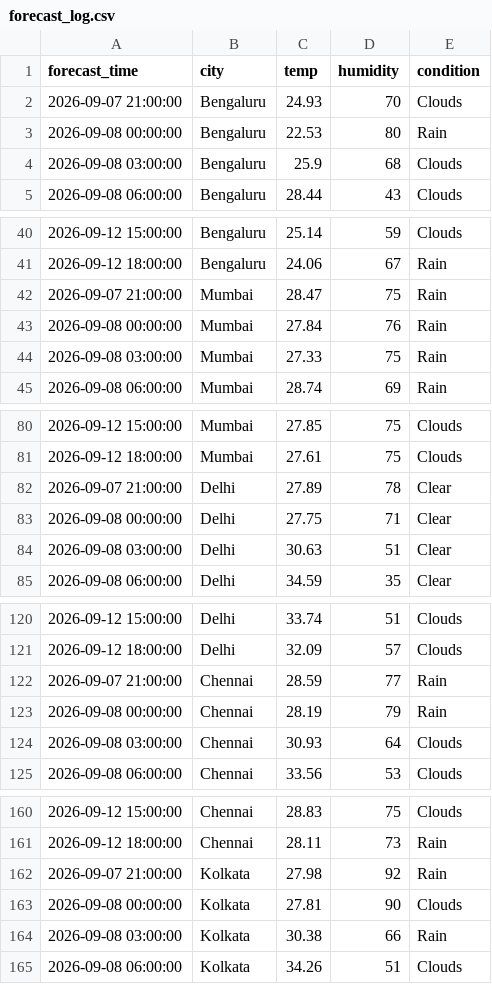
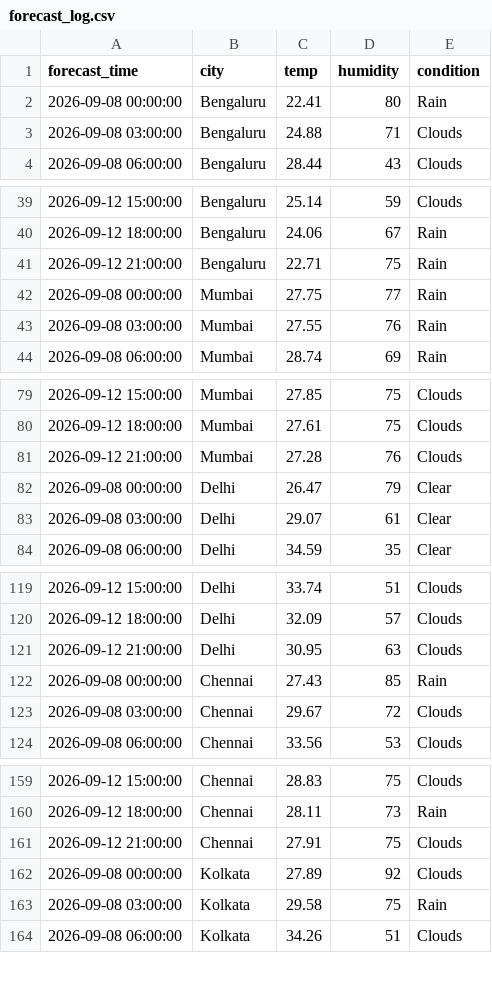
Before and after one commit to zakvanzakvan86-dev/weather-dashboard-data, a CSV file: forecast_log.csv, drawn as a sheet; only a part is shown, gaps mark what is left out; the diff covers the shown part only.

```diff
--- a/forecast_log.csv
+++ b/forecast_log.csv
@@ -1,5 +1,4 @@
 forecast_time,city,temp,humidity,condition
-2026-09-07 21:00:00,Bengaluru,24.93,70,Clouds
-2026-09-08 00:00:00,Bengaluru,22.53,80,Rain
-2026-09-08 03:00:00,Bengaluru,25.9,68,Clouds
+2026-09-08 00:00:00,Bengaluru,22.41,80,Rain
+2026-09-08 03:00:00,Bengaluru,24.88,71,Clouds
 2026-09-08 06:00:00,Bengaluru,28.44,43,Clouds
@@ -41,5 +40,5 @@ forecast_time,city,temp,humidity,condition
 2026-09-12 18:00:00,Bengaluru,24.06,67,Rain
-2026-09-07 21:00:00,Mumbai,28.47,75,Rain
-2026-09-08 00:00:00,Mumbai,27.84,76,Rain
-2026-09-08 03:00:00,Mumbai,27.33,75,Rain
+2026-09-12 21:00:00,Bengaluru,22.71,75,Rain
+2026-09-08 00:00:00,Mumbai,27.75,77,Rain
+2026-09-08 03:00:00,Mumbai,27.55,76,Rain
 2026-09-08 06:00:00,Mumbai,28.74,69,Rain
@@ -81,5 +80,5 @@ forecast_time,city,temp,humidity,condition
 2026-09-12 18:00:00,Mumbai,27.61,75,Clouds
-2026-09-07 21:00:00,Delhi,27.89,78,Clear
-2026-09-08 00:00:00,Delhi,27.75,71,Clear
-2026-09-08 03:00:00,Delhi,30.63,51,Clear
+2026-09-12 21:00:00,Mumbai,27.28,76,Clouds
+2026-09-08 00:00:00,Delhi,26.47,79,Clear
+2026-09-08 03:00:00,Delhi,29.07,61,Clear
 2026-09-08 06:00:00,Delhi,34.59,35,Clear
@@ -121,5 +120,5 @@ forecast_time,city,temp,humidity,condition
 2026-09-12 18:00:00,Delhi,32.09,57,Clouds
-2026-09-07 21:00:00,Chennai,28.59,77,Rain
-2026-09-08 00:00:00,Chennai,28.19,79,Rain
-2026-09-08 03:00:00,Chennai,30.93,64,Clouds
+2026-09-12 21:00:00,Delhi,30.95,63,Clouds
+2026-09-08 00:00:00,Chennai,27.43,85,Rain
+2026-09-08 03:00:00,Chennai,29.67,72,Clouds
 2026-09-08 06:00:00,Chennai,33.56,53,Clouds
@@ -161,5 +160,5 @@ forecast_time,city,temp,humidity,condition
 2026-09-12 18:00:00,Chennai,28.11,73,Rain
-2026-09-07 21:00:00,Kolkata,27.98,92,Rain
-2026-09-08 00:00:00,Kolkata,27.81,90,Clouds
-2026-09-08 03:00:00,Kolkata,30.38,66,Rain
+2026-09-12 21:00:00,Chennai,27.91,75,Clouds
+2026-09-08 00:00:00,Kolkata,27.89,92,Clouds
+2026-09-08 03:00:00,Kolkata,29.58,75,Rain
 2026-09-08 06:00:00,Kolkata,34.26,51,Clouds
```
Also changed, not shown: 1 added row elsewhere in this file, weather_log.csv.
